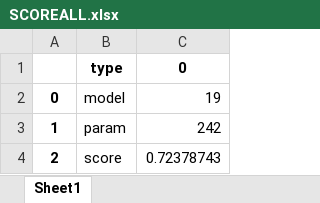
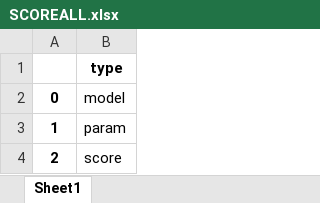
Before and after one commit to mosenco/CUSUMMO, an Excel workbook: outputFile/SCOREALL.xlsx, sheet Sheet1, drawn as a sheet; values as stored, in another font and other column widths than the file's, no borders; the diff names each change by its address in the sheet, - before the commit and + after, or states it on an @@ line.

```diff
--- a/outputFile/SCOREALL.xlsx (sheet Sheet1)
+++ b/outputFile/SCOREALL.xlsx (sheet Sheet1)
-column C, rows 1-4: 0 | 19 | 242 | 0.72378743
```
Also changed, not shown: outputFile/LODO.xlsx, outputFile/LOVO.xlsx, 1 other file.
